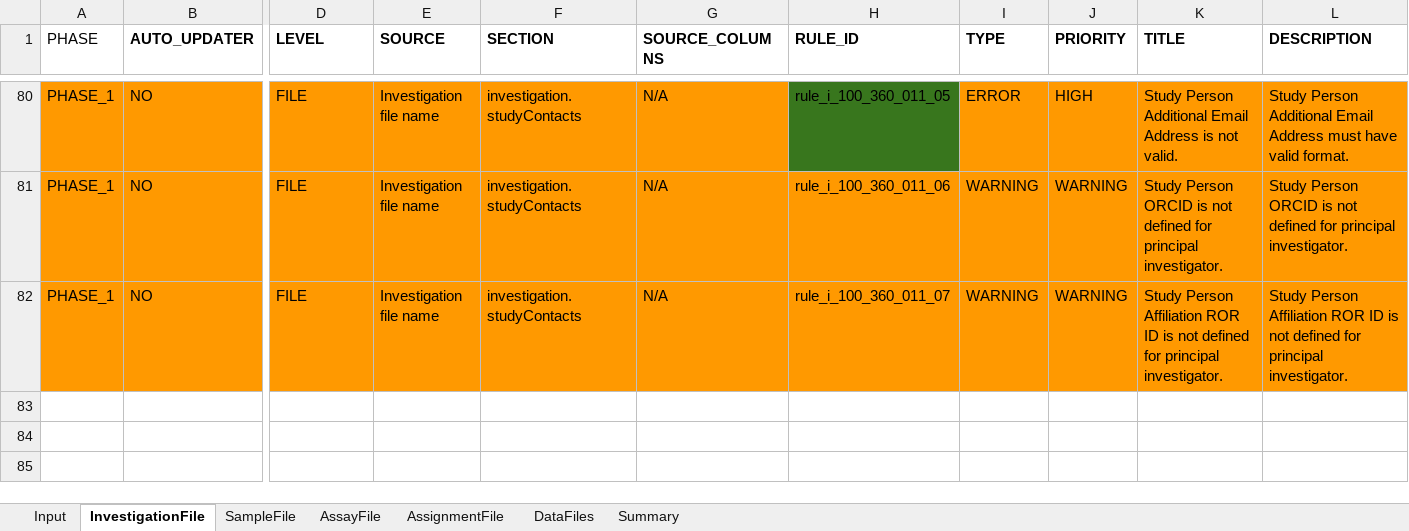
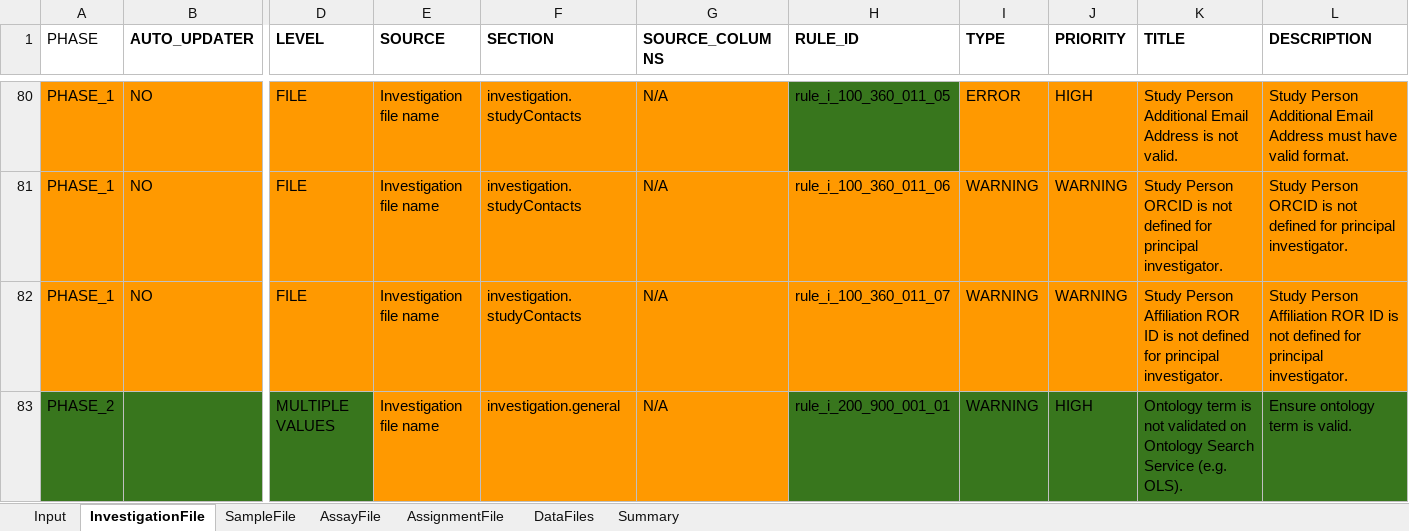
Before and after one commit to EBI-Metabolights/mtbls-validation, an Excel workbook: MetaboLights-Validations-v2.0.xlsx, sheet InvestigationFile, drawn as a sheet; only a part is shown, gaps mark what is left out; values as stored, in another font and other column widths than the file's, no borders; charts and pictures not drawn; rows hold the shown columns only; the diff names each change by its address in the sheet, - before the commit and + after, or states it on an @@ line.

Commit message:
update: ontology search violation messages are defined for investigation, assay and sample files

```diff
--- a/MetaboLights-Validations-v2.0.xlsx (sheet InvestigationFile)
+++ b/MetaboLights-Validations-v2.0.xlsx (sheet InvestigationFile)
+row 83: PHASE_2 |  | MULTIPLE VALUES | Investigation file name | investigation.general | N/A | rule_i_200_900_001_01 | WARNING | HIGH | Ontology term is not validated on Ontology Search Service (e.g. OLS). | Ensure ontology term is valid.
```
Also changed, not shown: sheet SampleFile, sheet AssayFile, 47 other files.
